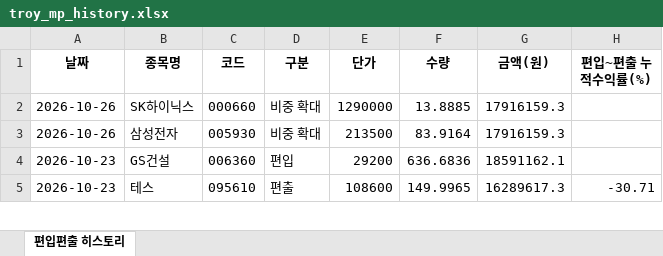
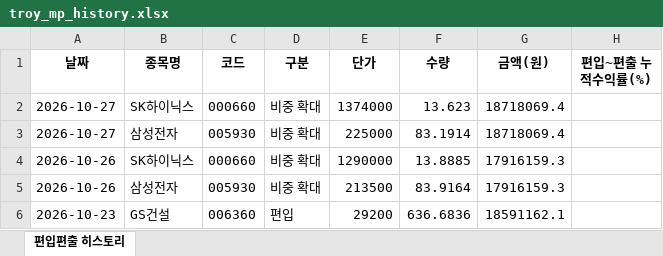
Before and after one commit to joonhakkim/liquidity-dashboard, an Excel workbook: docs/downloads/troy_mp_history.xlsx, sheet 편입편출 히스토리, drawn as a sheet; only a part is shown; the shorter side is filled out with more unchanged rows; values as stored, in another font and other column widths than the file's, no borders; the diff names each change by its address in the sheet, - before the commit and + after, or states it on an @@ line.

```diff
--- a/docs/downloads/troy_mp_history.xlsx (sheet 편입편출 히스토리)
+++ b/docs/downloads/troy_mp_history.xlsx (sheet 편입편출 히스토리)
+row 2: 2026-10-27 | SK하이닉스 | 000660 | 비중 확대 | 1374000 | 13.623 | 18718069.4
+row 3: 2026-10-27 | 삼성전자 | 005930 | 비중 확대 | 225000 | 83.1914 | 18718069.4
```
Also changed, not shown: docs/downloads/kosdaq_long_short_index_history.xlsx, docs/downloads/mingu_mp_history.xlsx, 20 other files.
